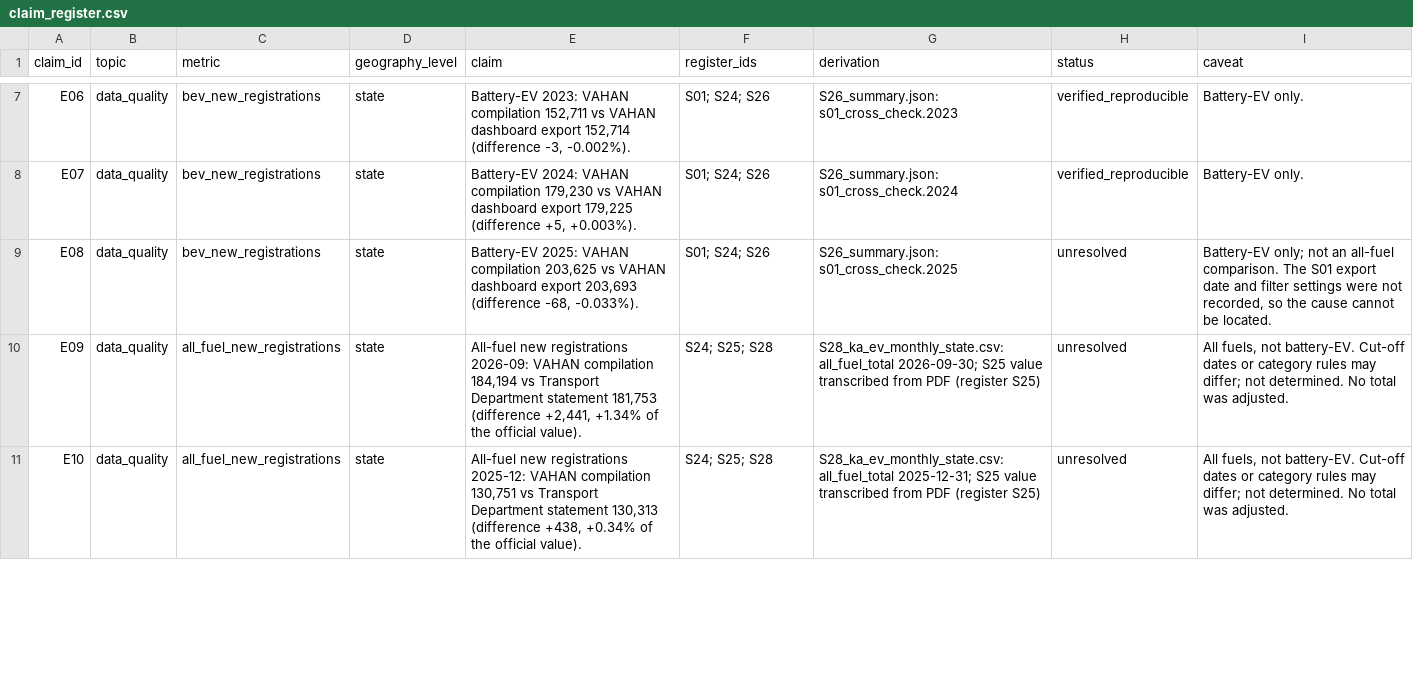
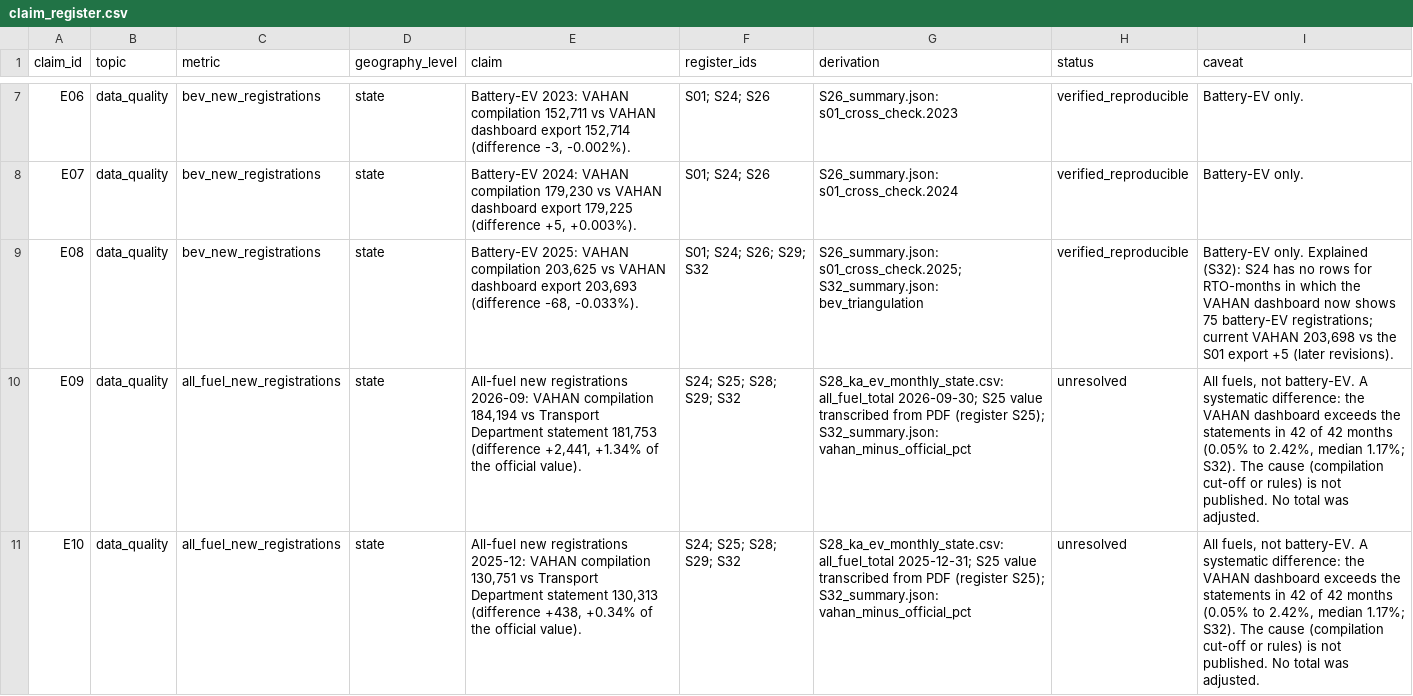
Before and after one commit to psdspace0073/ev-infra, a CSV file: docs/submission/claim_register.csv, drawn as a sheet; only a part is shown, gaps mark what is left out; the diff covers the shown part only; the diff names each change by its address in the sheet, - before the commit and + after, or states it on an @@ line.

```diff
--- a/docs/submission/claim_register.csv
+++ b/docs/submission/claim_register.csv
-F9 (register_ids): S01; S24; S26
+F9 (register_ids): S01; S24; S26; S29; S32
-G9 (derivation): S26_summary.json: s01_cross_check.2025
+G9 (derivation): S26_summary.json: s01_cross_check.2025; S32_summary.json: bev_triangulation
-H9 (status): unresolved
+H9 (status): verified_reproducible
-I9 (caveat): Battery-EV only; not an all-fuel comparison. The S01 export date and filter settings were not recorded, so the cause cannot be located.
+I9 (caveat): Battery-EV only. Explained (S32): S24 has no rows for RTO-months in which the VAHAN dashboard now shows 75 battery-EV registrations; current VAHAN 203,698 vs the S01 export +5 (later revisions).
-F10:F11 (register_ids): S24; S25; S28
+F10:F11 (register_ids): S24; S25; S28; S29; S32
-G10 (derivation): …PDF (register S25)
+G10 (derivation): …PDF (register S25); S32_summary.json: vahan_minus_official_pct
-I10:I11 (caveat): …not battery-EV. Cut-off dates or category rules may differ; not determined. No total…
+I10:I11 (caveat): …not battery-EV. A systematic difference: the VAHAN dashboard exceeds the statements in 42 of 42 months (0.05% to 2.42%, median 1.17%; S32). The cause (compilation cut-off or rules) is not published. No total…
-G11 (derivation): …PDF (register S25)
+G11 (derivation): …PDF (register S25); S32_summary.json: vahan_minus_official_pct
```
Also changed, not shown: 24 edited cells elsewhere in this file, 17 other files.
